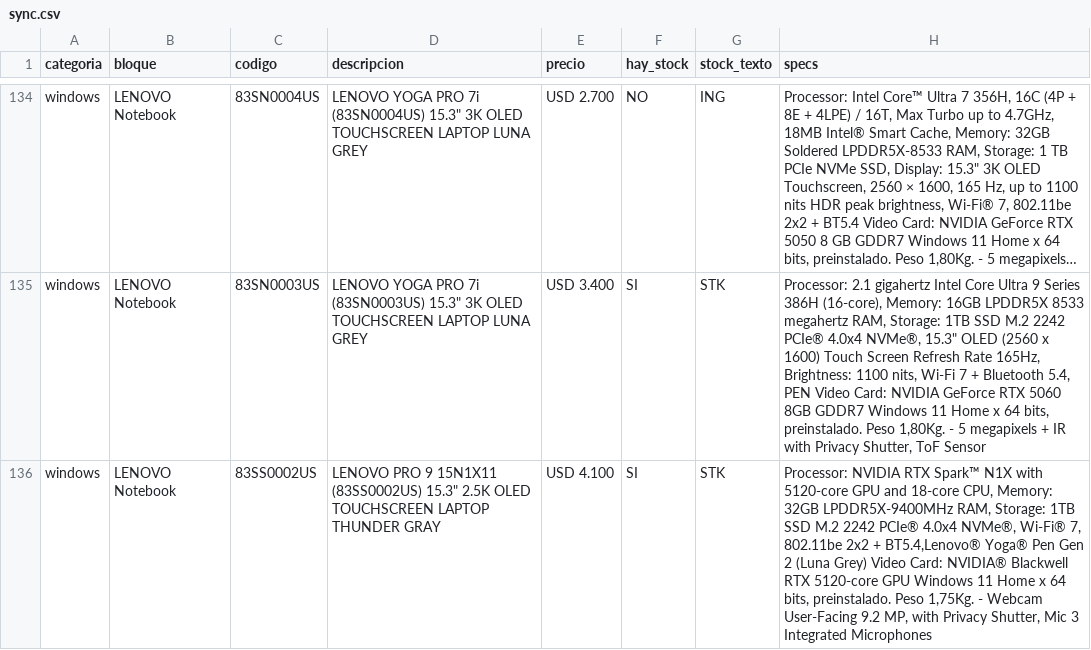
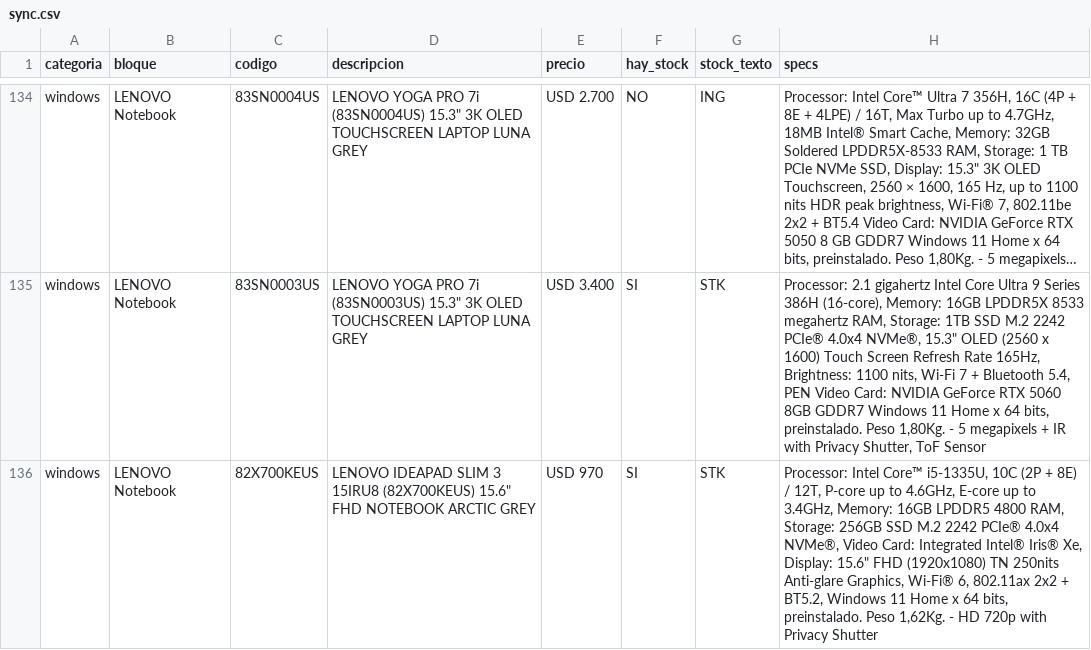
Before and after one commit to tptecno/catalogo, a CSV file: sync.csv, drawn as a sheet; only a part is shown, gaps mark what is left out; the shorter side is filled out with more unchanged rows; long unchanged cells end in …; removed rows and columns are numbered as before the commit, all else as after; the diff covers the shown part only; the diff names each change by its address in the sheet, - before the commit and + after, or states it on an @@ line.

Commit message:
Actualización de precios 23/11/2026 23:05

```diff
--- a/sync.csv
+++ b/sync.csv
-row 136: windows | LENOVO Notebook | 83SS0002US | LENOVO PRO 9 15N1X11 (83SS0002US) 15.3" 2.5K OLED TOUCHSCREEN LAPTOP THUNDER GRAY | USD 4.100 | SI | STK | Processor: NVIDIA RTX Spark™ N1X with 5120-core GPU and 18-core CPU, Memory: 32GB LPDDR5X-9400MHz RAM, Storage: 1TB SSD M.2 2242 PCIe® 4.0x4 NVMe®, Wi-Fi® 7, 802.11be 2x2 + BT5.4,Lenovo® Yoga® Pen Gen 2 (Luna Grey) Video Card: NVIDIA® Blackwell RTX 5120-core GPU Windows 11 Home x 64 bits, preinstalado. Peso 1,75Kg. - Webcam User-Facing 9.2 MP, with Privacy Shutter, Mic 3 Integrated Microphones
```
Also changed, not shown: 2 added rows and 1 removed row elsewhere in this file, windows.csv.
